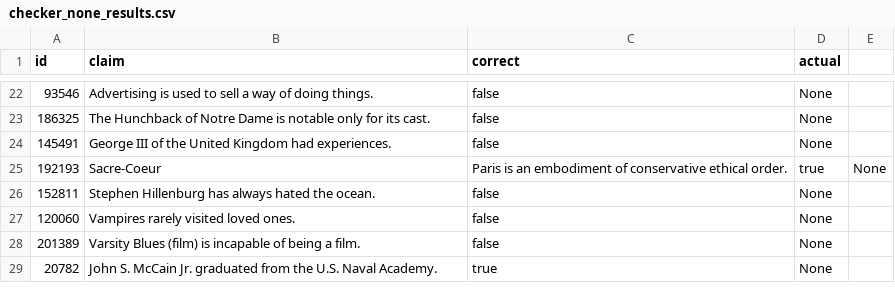
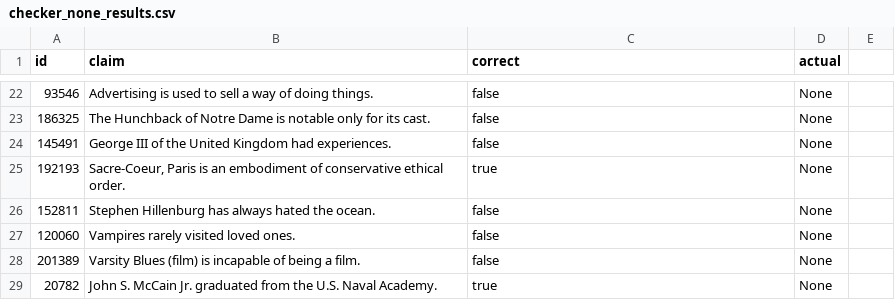
Before and after one commit to OriginalityAI/ai-citation-study, a CSV file: ai_slop_study/checker_none_results.csv, drawn as a sheet; only a part is shown, gaps mark what is left out.

Commit message:
Fix csv

```diff
--- a/ai_slop_study/checker_none_results.csv
+++ b/ai_slop_study/checker_none_results.csv
@@ -24,3 +24,3 @@ id,claim,correct,actual
 145491,George III of the United Kingdom had experiences.,false,None
-192193,Sacre-Coeur, Paris is an embodiment of conservative ethical order.,true,None
+192193,"Sacre-Coeur, Paris is an embodiment of conservative ethical order.",true,None
 152811,Stephen Hillenburg has always hated the ocean.,false,None
```
